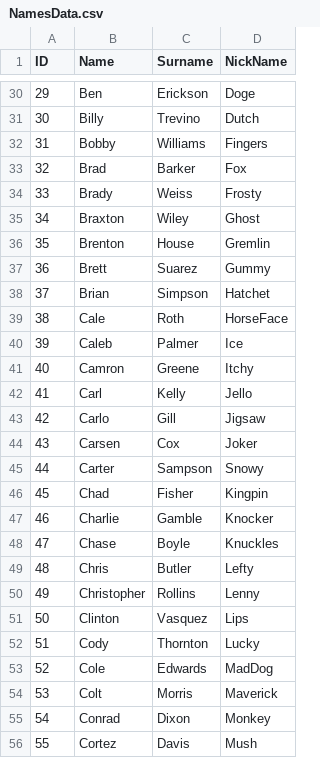
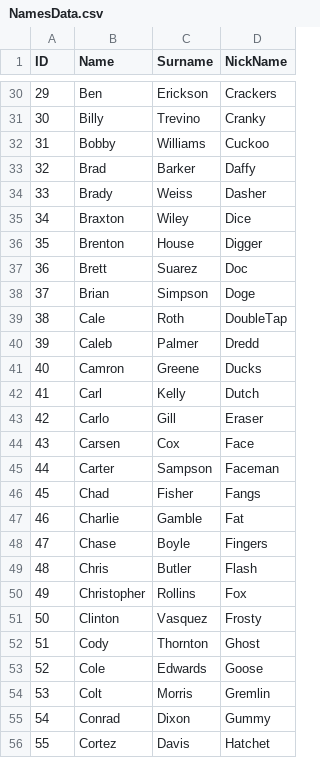
Before and after one commit to DeanoBones/Gangsters, a CSV file: Content/ExcelData/NamesData.csv, drawn as a sheet; only a part is shown, gaps mark what is left out; the diff covers the shown part only.

```diff
--- a/Content/ExcelData/NamesData.csv
+++ b/Content/ExcelData/NamesData.csv
@@ -30,27 +30,27 @@ ID,Name,Surname,NickName
-29,Ben,Erickson,Doge
-30,Billy,Trevino,Dutch
-31,Bobby,Williams,Fingers
-32,Brad,Barker,Fox
-33,Brady,Weiss,Frosty
-34,Braxton,Wiley,Ghost
-35,Brenton,House,Gremlin
-36,Brett,Suarez,Gummy
-37,Brian,Simpson,Hatchet
-38,Cale,Roth,HorseFace
-39,Caleb,Palmer,Ice
-40,Camron,Greene,Itchy
-41,Carl,Kelly,Jello
-42,Carlo,Gill,Jigsaw
-43,Carsen,Cox,Joker
-44,Carter,Sampson,Snowy
-45,Chad,Fisher,Kingpin
-46,Charlie,Gamble,Knocker
-47,Chase,Boyle,Knuckles
-48,Chris,Butler,Lefty
-49,Christopher,Rollins,Lenny
-50,Clinton,Vasquez,Lips
-51,Cody,Thornton,Lucky
-52,Cole,Edwards,MadDog
-53,Colt,Morris,Maverick
-54,Conrad,Dixon,Monkey
-55,Cortez,Davis,Mush
+29,Ben,Erickson,Crackers
+30,Billy,Trevino,Cranky
+31,Bobby,Williams,Cuckoo
+32,Brad,Barker,Daffy
+33,Brady,Weiss,Dasher
+34,Braxton,Wiley,Dice
+35,Brenton,House,Digger
+36,Brett,Suarez,Doc
+37,Brian,Simpson,Doge
+38,Cale,Roth,DoubleTap
+39,Caleb,Palmer,Dredd
+40,Camron,Greene,Ducks
+41,Carl,Kelly,Dutch
+42,Carlo,Gill,Eraser
+43,Carsen,Cox,Face
+44,Carter,Sampson,Faceman
+45,Chad,Fisher,Fangs
+46,Charlie,Gamble,Fat
+47,Chase,Boyle,Fingers
+48,Chris,Butler,Flash
+49,Christopher,Rollins,Fox
+50,Clinton,Vasquez,Frosty
+51,Cody,Thornton,Ghost
+52,Cole,Edwards,Goose
+53,Colt,Morris,Gremlin
+54,Conrad,Dixon,Gummy
+55,Cortez,Davis,Hatchet
```
Also changed, not shown: 122 edited cells elsewhere in this file, 11 other files.
